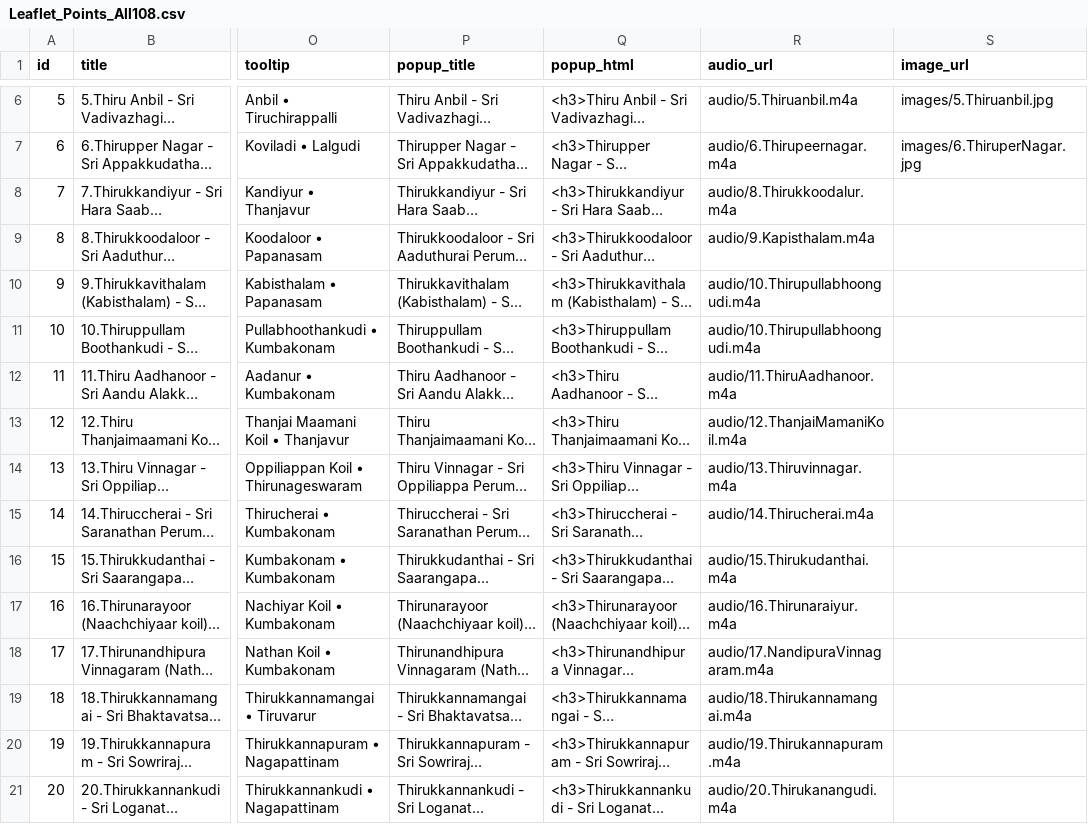
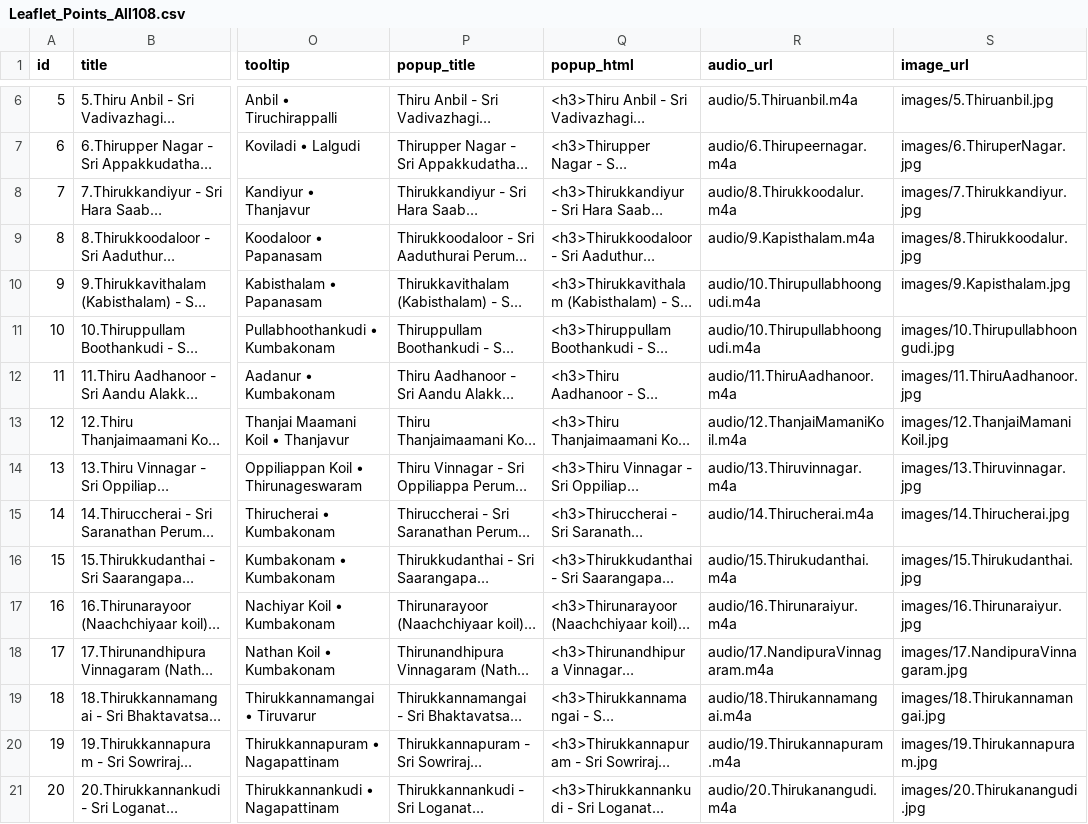
Before and after one commit to anandraman7978/divyadesam, a CSV file: Leaflet_Points_All108.csv, drawn as a sheet; only a part is shown, gaps mark what is left out; long unchanged cells end in …; the diff covers the shown part only; the diff names each change by its address in the sheet, - before the commit and + after, or states it on an @@ line.

Commit message:
Add files via upload
Signed-off-by: Anandraman <anandraman.7978@gmail.com>

```diff
--- a/Leaflet_Points_All108.csv
+++ b/Leaflet_Points_All108.csv
-S8 (image_url): (empty)
+S8 (image_url): images/7.Thirukkandiyur.jpg
-S9 (image_url): (empty)
+S9 (image_url): images/8.Thirukkoodalur.jpg
-S10 (image_url): (empty)
+S10 (image_url): images/9.Kapisthalam.jpg
-S11 (image_url): (empty)
+S11 (image_url): images/10.Thirupullabhoongudi.jpg
-S12 (image_url): (empty)
+S12 (image_url): images/11.ThiruAadhanoor.jpg
-S13 (image_url): (empty)
+S13 (image_url): images/12.ThanjaiMamaniKoil.jpg
-S14 (image_url): (empty)
+S14 (image_url): images/13.Thiruvinnagar.jpg
-S15 (image_url): (empty)
+S15 (image_url): images/14.Thirucherai.jpg
-S16 (image_url): (empty)
+S16 (image_url): images/15.Thirukudanthai.jpg
-S17 (image_url): (empty)
+S17 (image_url): images/16.Thirunaraiyur.jpg
-S18 (image_url): (empty)
+S18 (image_url): images/17.NandipuraVinnagaram.jpg
-S19 (image_url): (empty)
+S19 (image_url): images/18.Thirukannamangai.jpg
-S20 (image_url): (empty)
+S20 (image_url): images/19.Thirukannapuram.jpg
-S21 (image_url): (empty)
+S21 (image_url): images/20.Thirukanangudi.jpg
```
Also changed, not shown: 88 edited cells elsewhere in this file.
